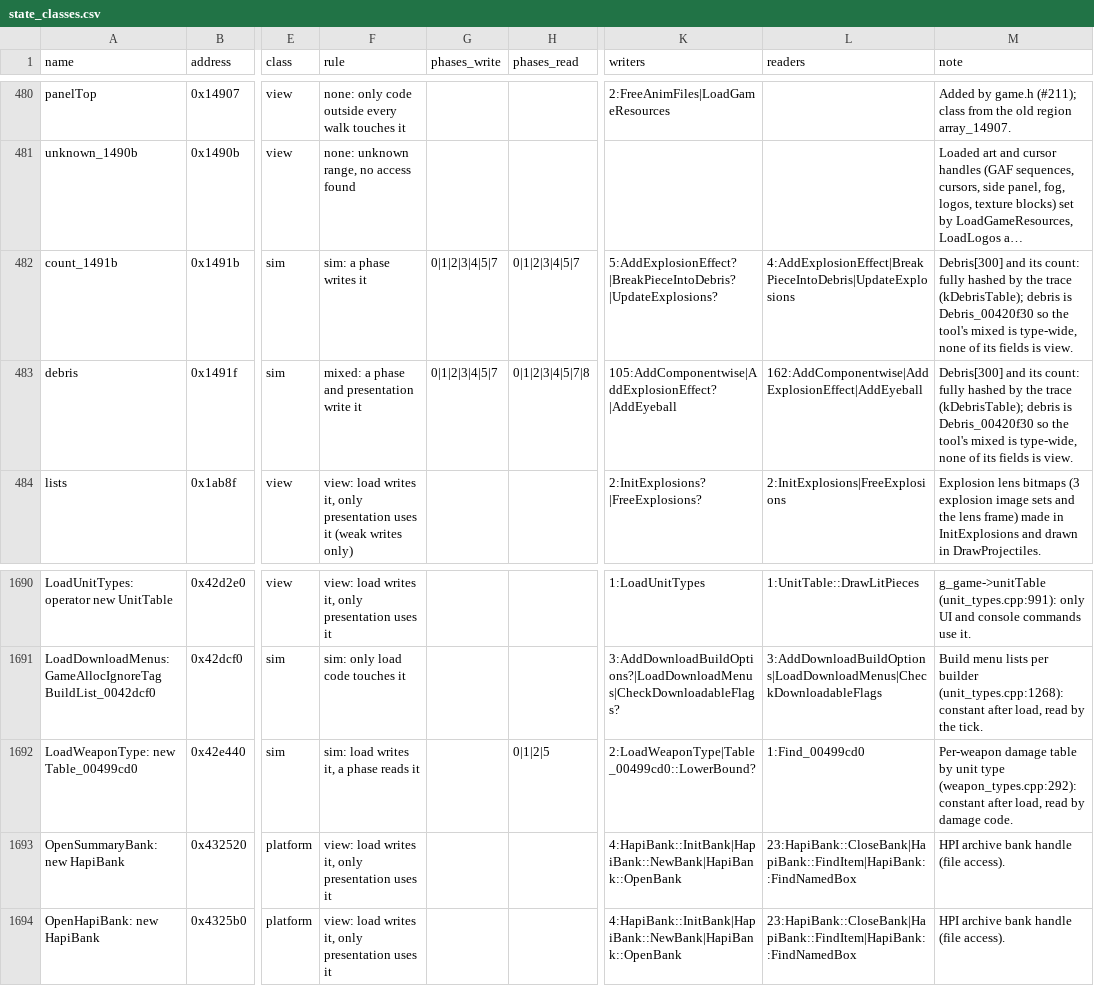
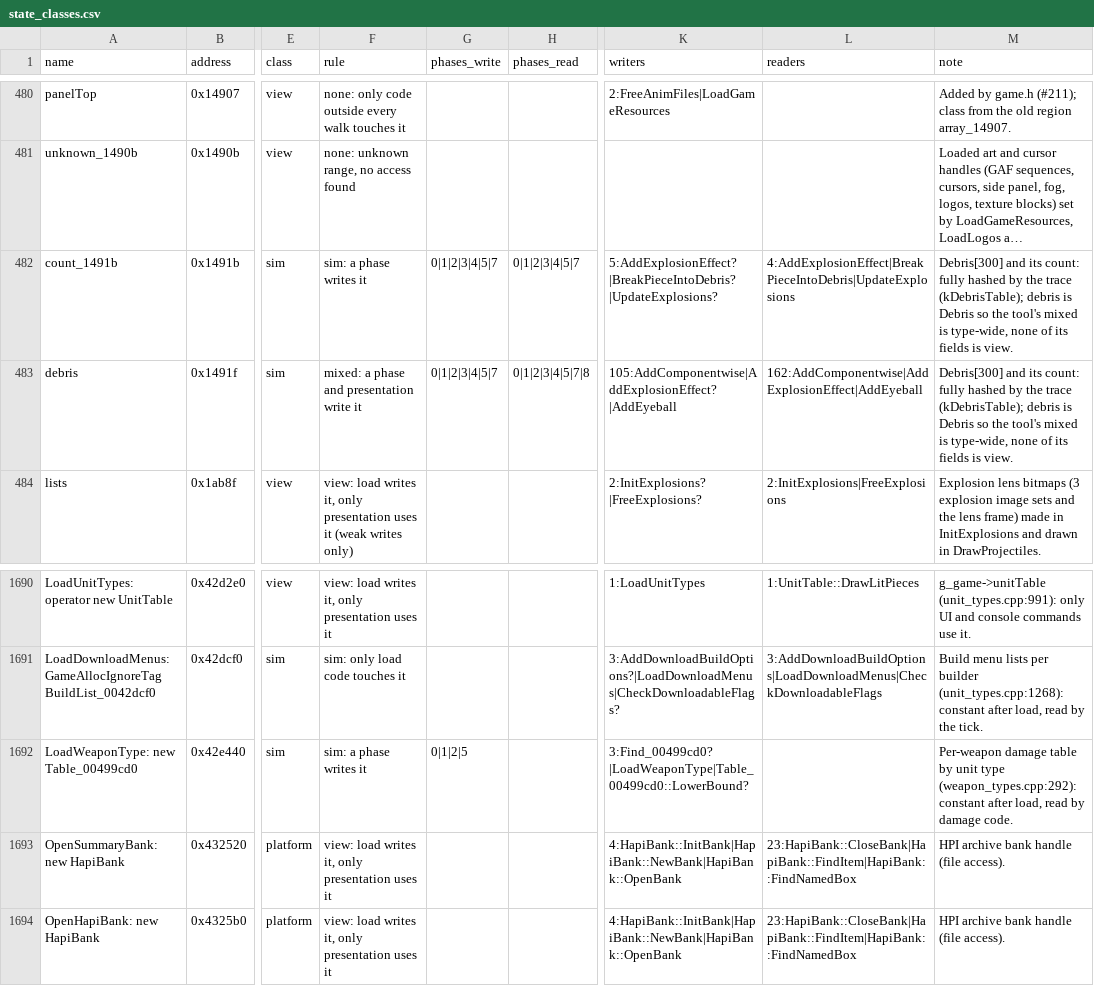
Before and after one commit to Thaldren-Archive-Forks/byte-tactics-moddable, a CSV file: data/state_classes.csv, drawn as a sheet; only a part is shown, gaps mark what is left out; long unchanged cells end in …; the diff names each change by its address in the sheet, - before the commit and + after, or states it on an @@ line.

```diff
--- a/data/state_classes.csv
+++ b/data/state_classes.csv
-M482:M483 (note): …debris is Debris_00420f30 so the…
+M482:M483 (note): …debris is Debris so the…
-F1692 (rule): sim: load writes it, a phase reads it
+F1692 (rule): sim: a phase writes it
-G1692 (phases_write): (empty)
+G1692 (phases_write): 0|1|2|5
-H1692 (phases_read): 0|1|2|5
+H1692 (phases_read): (empty)
-K1692 (writers): 2:LoadWeaponType|Table_00499cd0::LowerBound?
+K1692 (writers): 3:Find_00499cd0?|LoadWeaponType|Table_00499cd0::LowerBound?
-L1692 (readers): 1:Find_00499cd0
+L1692 (readers): (empty)
```
Also changed, not shown: data/coupling.csv, data/hazards.csv, 2 other files.
